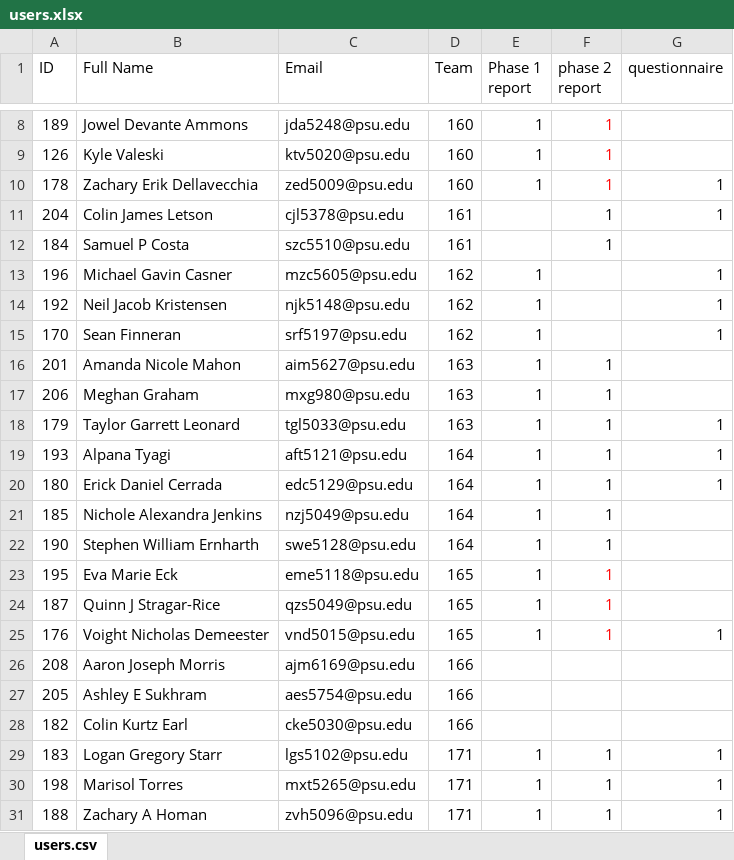
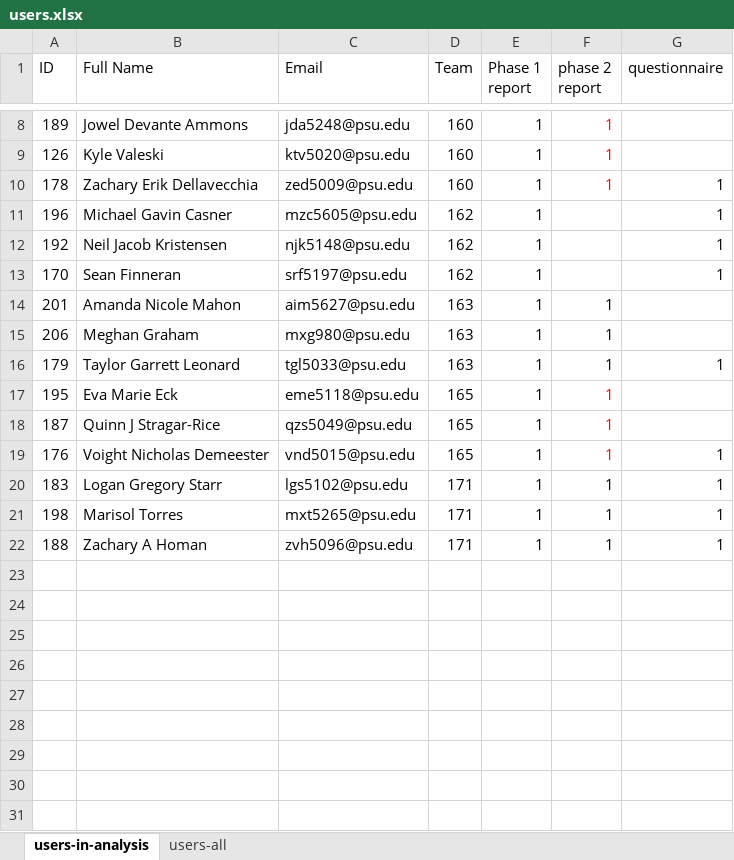
Before and after one commit to imdongchen/dissertation-note, an Excel workbook: 05-Study_two/Data Analysis/users/users.xlsx, sheet users-in-analysis, drawn as a sheet; only a part is shown, gaps mark what is left out; values as stored, in another font and other column widths than the file's, no borders; the diff names each change by its address in the sheet, - before the commit and + after, or states it on an @@ line.

```diff
--- a/05-Study_two/Data Analysis/users/users.xlsx (sheet users-in-analysis)
+++ b/05-Study_two/Data Analysis/users/users.xlsx (sheet users-in-analysis)
-sheet tab: users.csv
+sheet tab: users-in-analysis
+sheet tab: users-all
-row 11: 204 | Colin James Letson | cjl5378@psu.edu | 161 |  | 1 | 1
-row 12: 184 | Samuel P Costa | szc5510@psu.edu | 161 |  | 1
-row 19: 193 | Alpana Tyagi | aft5121@psu.edu | 164 | 1 | 1 | 1
-row 20: 180 | Erick Daniel Cerrada | edc5129@psu.edu | 164 | 1 | 1 | 1
-row 21: 185 | Nichole Alexandra Jenkins | nzj5049@psu.edu | 164 | 1 | 1
-row 22: 190 | Stephen William Ernharth | swe5128@psu.edu | 164 | 1 | 1
-row 26: 208 | Aaron Joseph Morris | ajm6169@psu.edu | 166
-row 27: 205 | Ashley E Sukhram | aes5754@psu.edu | 166
-row 28: 182 | Colin Kurtz Earl | cke5030@psu.edu | 166
```
Also changed, not shown: 04-Study_one/04-Data_Analysis/Log_analysis/social_interaction/entity_access_time_all.xlsx, 8 other files.
